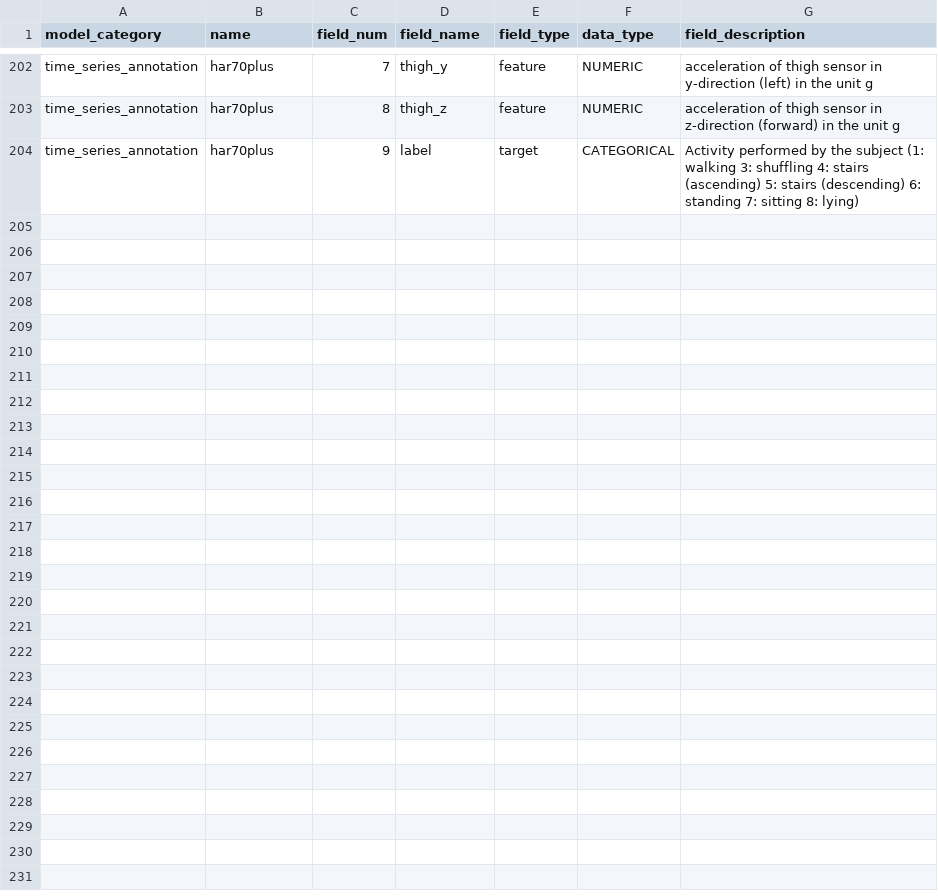
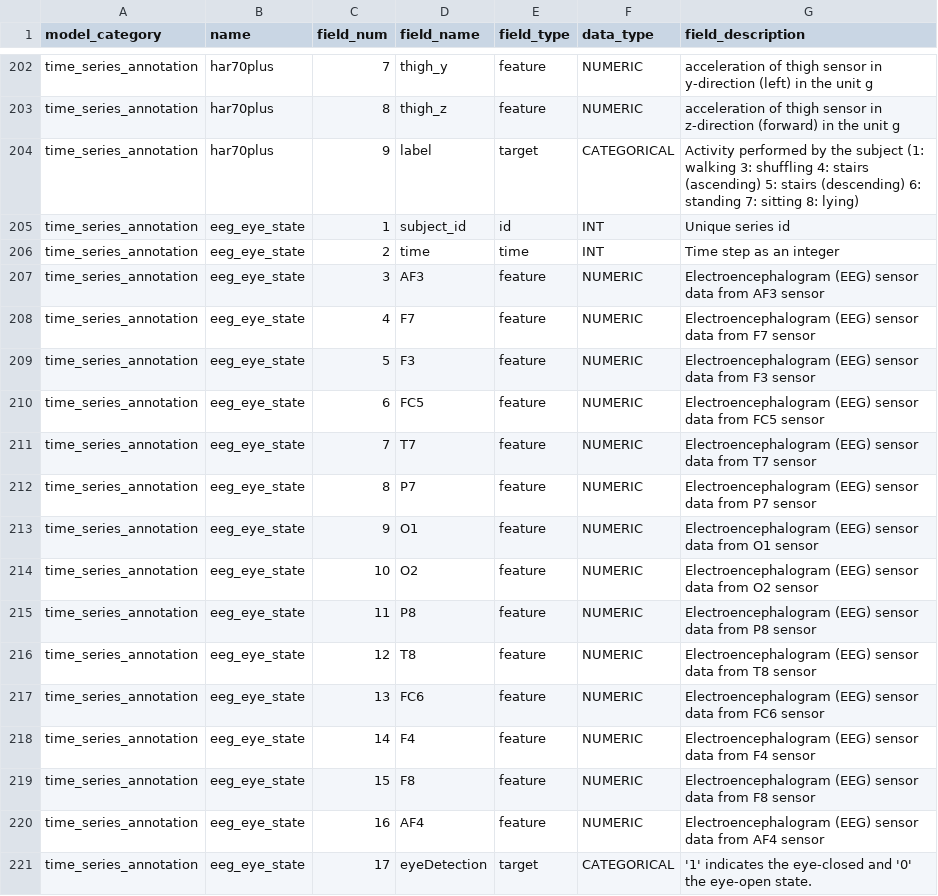
Before and after one commit to readytensor/rt_datasets_time_step_classification, a CSV file: config/time_series_annotation_datasets_fields.csv, drawn as a sheet; only a part is shown, gaps mark what is left out.

Commit message:
added eeg_eye_state dataset

```diff
--- a/config/time_series_annotation_datasets_fields.csv
+++ b/config/time_series_annotation_datasets_fields.csv
@@ -204 +204,18 @@ time_series_annotation,har70plus,8,thigh_z,feature,NUMERIC,acceleration of thigh
 time_series_annotation,har70plus,9,label,target,CATEGORICAL,Activity performed by the subject (1: walking  3: shuffling 4: stairs (ascending) 5: stairs (descending) 6: standing 7: sitting	8: lying)
+time_series_annotation,eeg_eye_state,1,subject_id,id,INT,Unique series id
+time_series_annotation,eeg_eye_state,2,time,time,INT,Time step as an integer
+time_series_annotation,eeg_eye_state,3,AF3,feature,NUMERIC,Electroencephalogram (EEG) sensor data from AF3 sensor
+time_series_annotation,eeg_eye_state,4,F7,feature,NUMERIC,Electroencephalogram (EEG) sensor data from F7 sensor
+time_series_annotation,eeg_eye_state,5,F3,feature,NUMERIC,Electroencephalogram (EEG) sensor data from F3 sensor
+time_series_annotation,eeg_eye_state,6,FC5,feature,NUMERIC,Electroencephalogram (EEG) sensor data from FC5 sensor
+time_series_annotation,eeg_eye_state,7,T7,feature,NUMERIC,Electroencephalogram (EEG) sensor data from T7 sensor
+time_series_annotation,eeg_eye_state,8,P7,feature,NUMERIC,Electroencephalogram (EEG) sensor data from P7 sensor
+time_series_annotation,eeg_eye_state,9,O1,feature,NUMERIC,Electroencephalogram (EEG) sensor data from O1 sensor
+time_series_annotation,eeg_eye_state,10,O2,feature,NUMERIC,Electroencephalogram (EEG) sensor data from O2 sensor
+time_series_annotation,eeg_eye_state,11,P8,feature,NUMERIC,Electroencephalogram (EEG) sensor data from P8 sensor
+time_series_annotation,eeg_eye_state,12,T8,feature,NUMERIC,Electroencephalogram (EEG) sensor data from T8 sensor
+time_series_annotation,eeg_eye_state,13,FC6,feature,NUMERIC,Electroencephalogram (EEG) sensor data from FC6 sensor
+time_series_annotation,eeg_eye_state,14,F4,feature,NUMERIC,Electroencephalogram (EEG) sensor data from F4 sensor
+time_series_annotation,eeg_eye_state,15,F8,feature,NUMERIC,Electroencephalogram (EEG) sensor data from F8 sensor
+time_series_annotation,eeg_eye_state,16,AF4,feature,NUMERIC,Electroencephalogram (EEG) sensor data from AF4 sensor
+time_series_annotation,eeg_eye_state,17,eyeDetection,target,CATEGORICAL,'1' indicates the eye-closed and '0' the eye-open state.
```
Also changed, not shown: config/time_series_annotation_datasets.csv, 7 other files.
